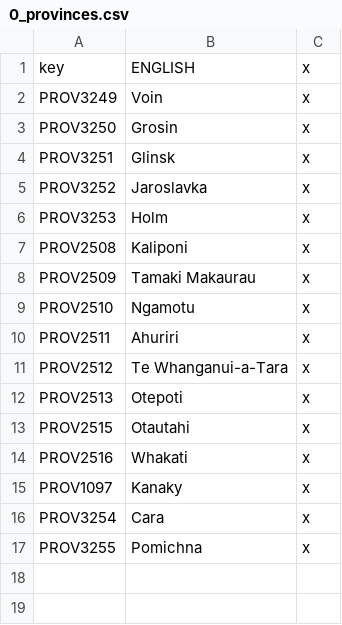
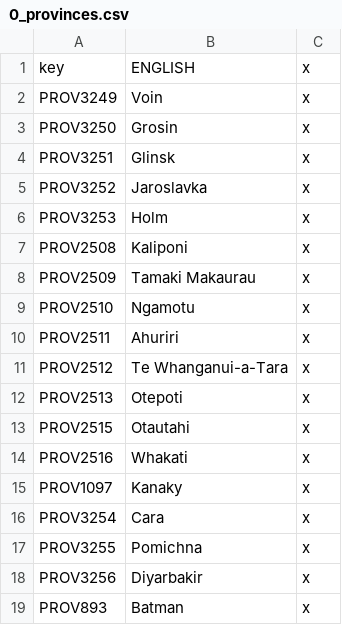
Before and after one commit to Rainbow-Goat/Fall-of-Genghis, a CSV file: Fall of Genghis/localisation/0_provinces.csv, drawn as a sheet.

```diff
--- a/Fall of Genghis/localisation/0_provinces.csv
+++ b/Fall of Genghis/localisation/0_provinces.csv
@@ -17 +17,3 @@ PROV3254;Cara;x
 PROV3255;Pomichna;x
+PROV3256;Diyarbakir;x
+PROV893;Batman;x
```
Also changed, not shown: Fall of Genghis/localisation/0_regions.csv, Fall of Genghis/localisation/1_MiddleEast_tags.csv, 13 other files.
